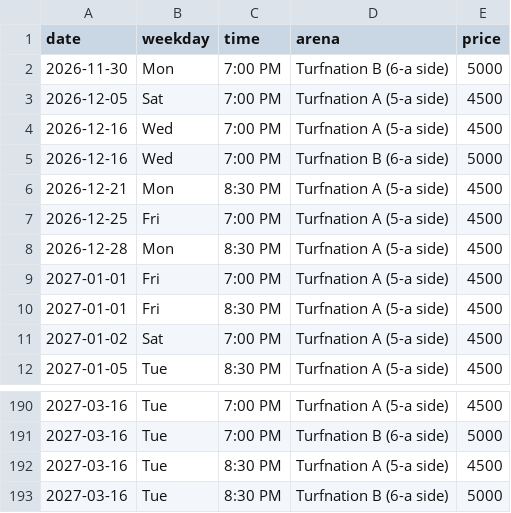
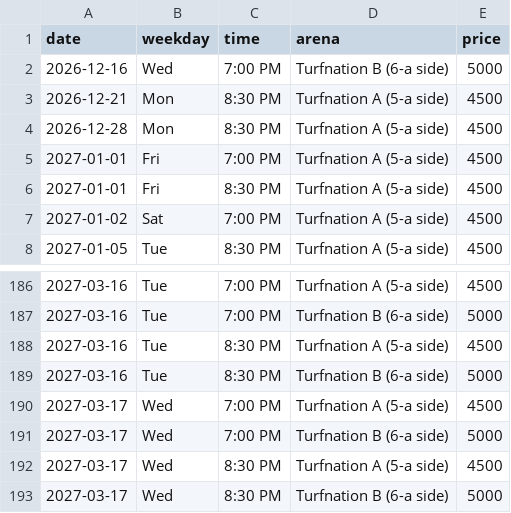
Before and after one commit to wazedrifat/Turnation-Automation, a CSV file: available_slots.csv, drawn as a sheet; only a part is shown, gaps mark what is left out; removed rows and columns are numbered as before the commit, all else as after; the diff names each change by its address in the sheet, - before the commit and + after, or states it on an @@ line.

```diff
--- a/available_slots.csv
+++ b/available_slots.csv
-row 2: 2026-11-30 | Mon | 7:00 PM | Turfnation B (6-a side) | 5000
-row 3: 2026-12-05 | Sat | 7:00 PM | Turfnation A (5-a side) | 4500
-row 4: 2026-12-16 | Wed | 7:00 PM | Turfnation A (5-a side) | 4500
-row 7: 2026-12-25 | Fri | 7:00 PM | Turfnation A (5-a side) | 4500
+row 190: 2027-03-17 | Wed | 7:00 PM | Turfnation A (5-a side) | 4500
+row 191: 2027-03-17 | Wed | 7:00 PM | Turfnation B (6-a side) | 5000
+row 192: 2027-03-17 | Wed | 8:30 PM | Turfnation A (5-a side) | 4500
+row 193: 2027-03-17 | Wed | 8:30 PM | Turfnation B (6-a side) | 5000
```
